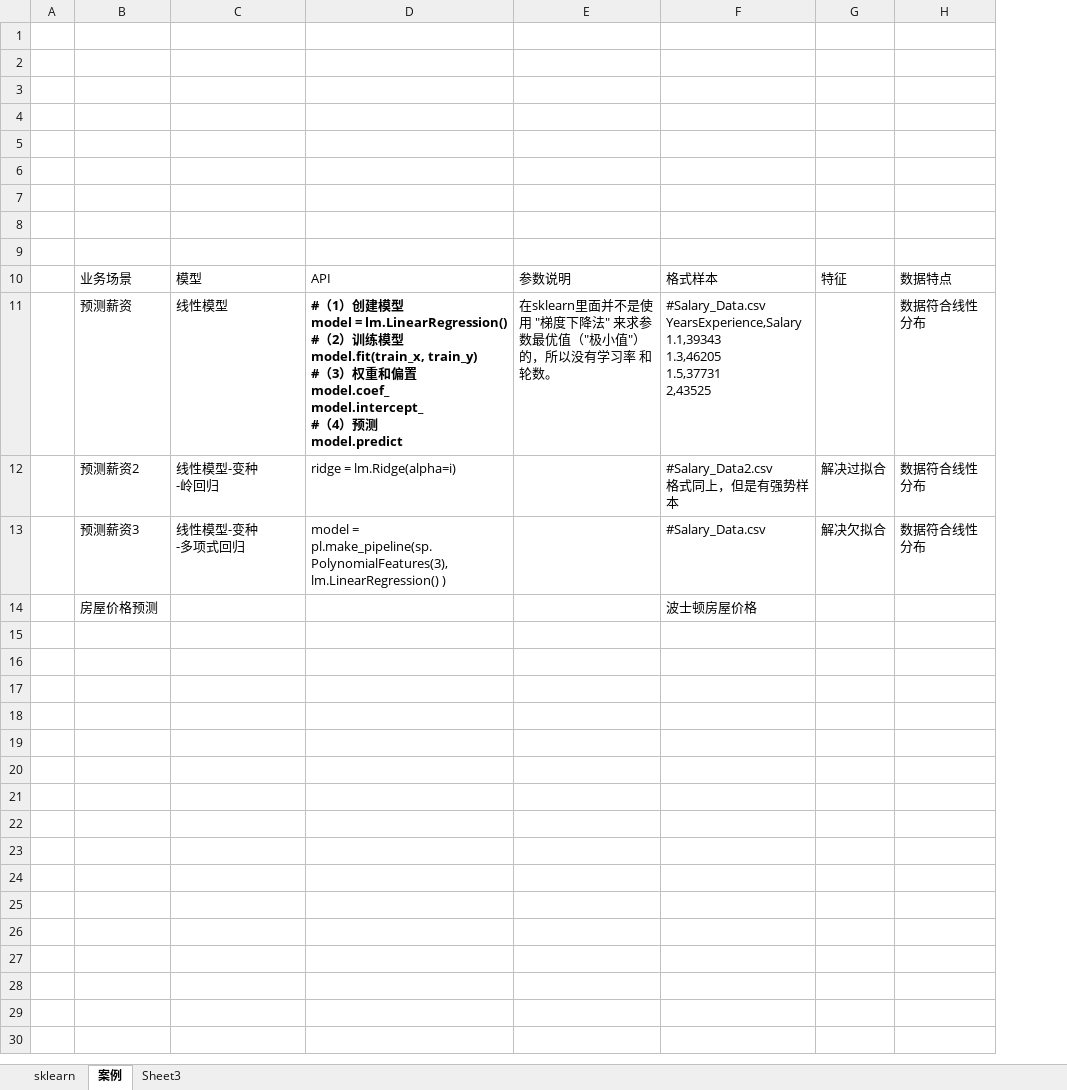
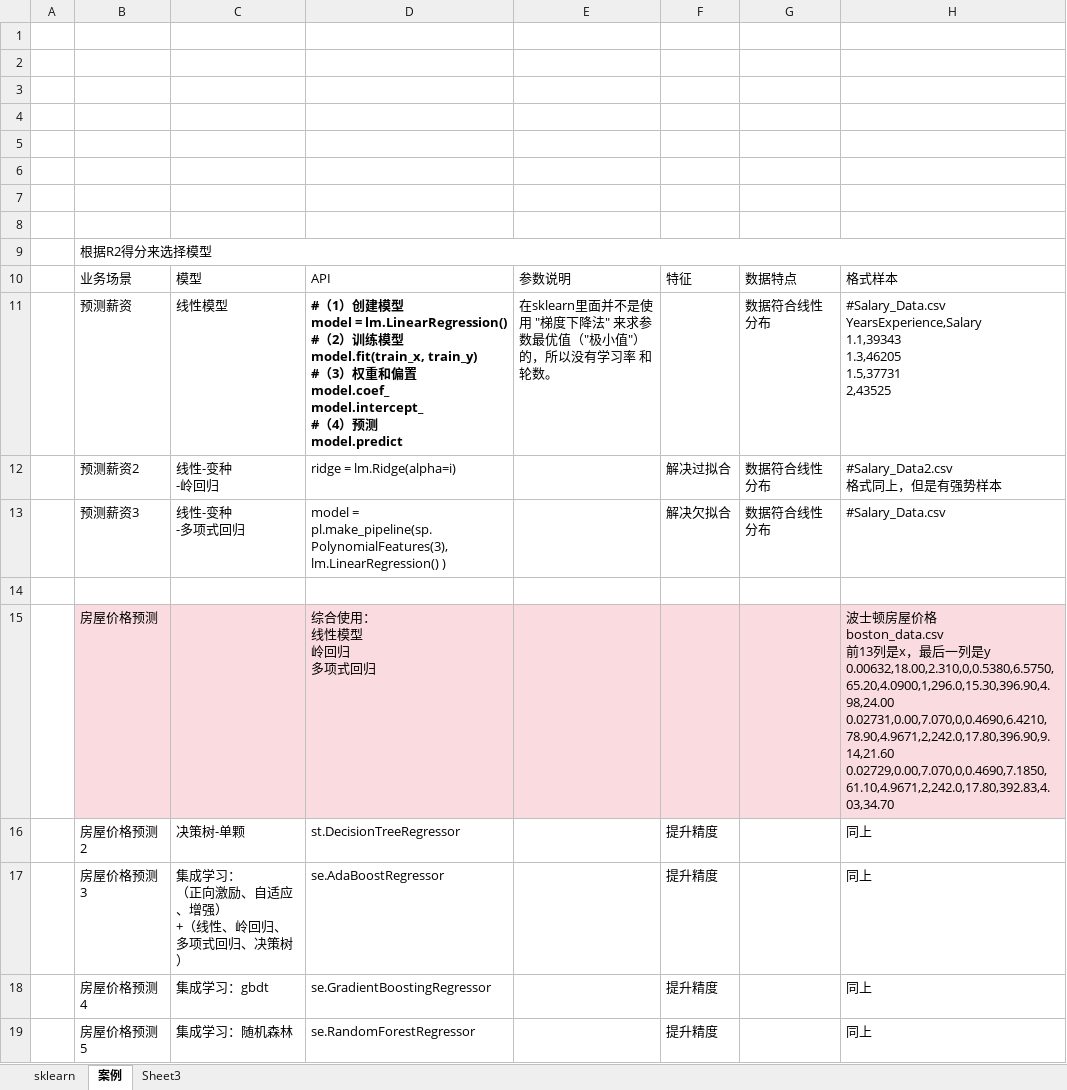
Before and after one commit to LiHengofChina/_python, an Excel workbook: 002.Artificial_Intelligence/接口汇总.xlsx, sheet 案例, drawn as a sheet; values as stored, in another font and other column widths than the file's, no borders; removed rows and columns are numbered as before the commit, all else as after; ↵ is a line break in a cell; the diff names each change by its address in the sheet, - before the commit and + after, or states it on an @@ line.

```diff
--- a/002.Artificial_Intelligence/接口汇总.xlsx (sheet 案例)
+++ b/002.Artificial_Intelligence/接口汇总.xlsx (sheet 案例)
-column F, rows 10-14: 格式样本 | #Salary_Data.csv ↵ YearsExperience,Salary ↵ 1.1,39343 ↵ 1.3,46205 ↵ 1.5,37731 ↵ 2,43525 | #Salary_Data2.csv ↵ 格式同上，但是有强势样本 | #Salary_Data.csv | 波士顿房屋价格
+column H, rows 10-13: 格式样本 | #Salary_Data.csv ↵ YearsExperience,Salary ↵ 1.1,39343 ↵ 1.3,46205 ↵ 1.5,37731 ↵ 2,43525 | #Salary_Data2.csv ↵ 格式同上，但是有强势样本 | #Salary_Data.csv
-B9: (empty)
+B9: 根据R2得分来选择模型
+B9:H9 merged
-C12: 线性模型-变种 ↵ -岭回归
+C12: 线性-变种 ↵ -岭回归
-C13: 线性模型-变种 ↵ -多项式回归
+C13: 线性-变种 ↵ -多项式回归
-row 14:  | 房屋价格预测 |  |  |  | 波士顿房屋价格
+row 14: (empty)
+row 15:  | 房屋价格预测 |  | 综合使用： ↵ 线性模型 ↵ 岭回归 ↵ 多项式回归 |  |  |  | 波士顿房屋价格 ↵ boston_data.csv ↵ 前13列是x，最后一列是y ↵ 0.00632,18.00,2.310,0,0.5380,6.5750,65.20,4.0900,1,296.0,15.30,396.90,4.98,24.00 ↵ 0.02731,0.00,7.070,0,0.4690,6.4210,78.90,4.9671,2,242.0,17.80,396.90,9.14,21.60 ↵ 0.02729,0.00,7.070,0,0.4690,7.1850,61.10,4.9671,2,242.0,17.80,392.83,4.03,34.70
+row 16:  | 房屋价格预测2 | 决策树-单颗 | st.DecisionTreeRegressor |  | 提升精度 |  | 同上
+row 17:  | 房屋价格预测3 | 集成学习： ↵ （正向激励、自适应、增强） ↵ +（线性、岭回归、多项式回归、决策树） | se.AdaBoostRegressor |  | 提升精度 |  | 同上
+row 18:  | 房屋价格预测4 | 集成学习：gbdt | se.GradientBoostingRegressor |  | 提升精度 |  | 同上
+row 19:  | 房屋价格预测5 | 集成学习：随机森林 | se.RandomForestRegressor |  | 提升精度 |  | 同上
```
Also changed, not shown: sheet sklearn, 002.Artificial_Intelligence/汇总.xlsx, 8 other files.
